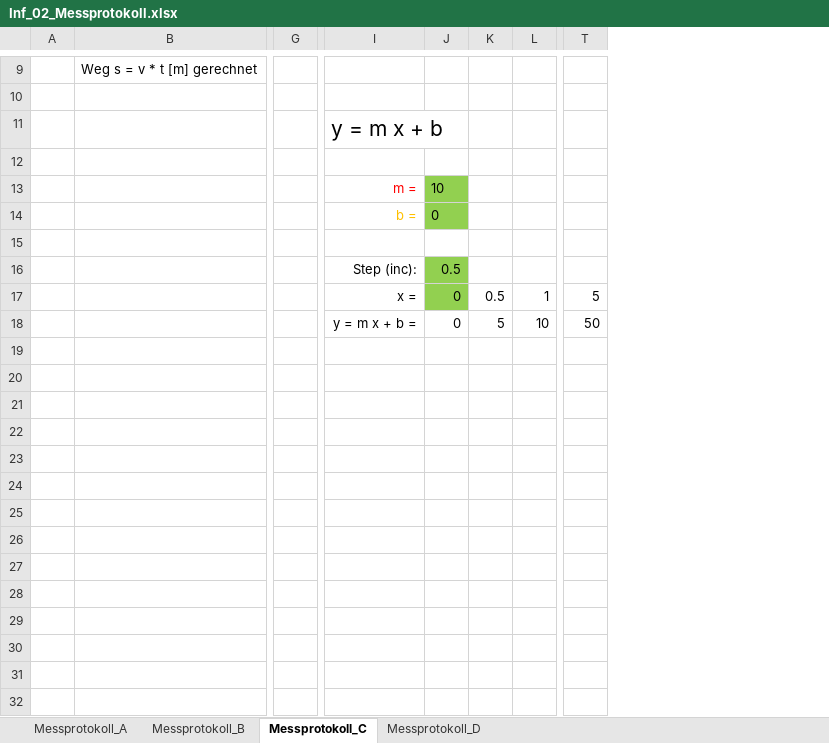
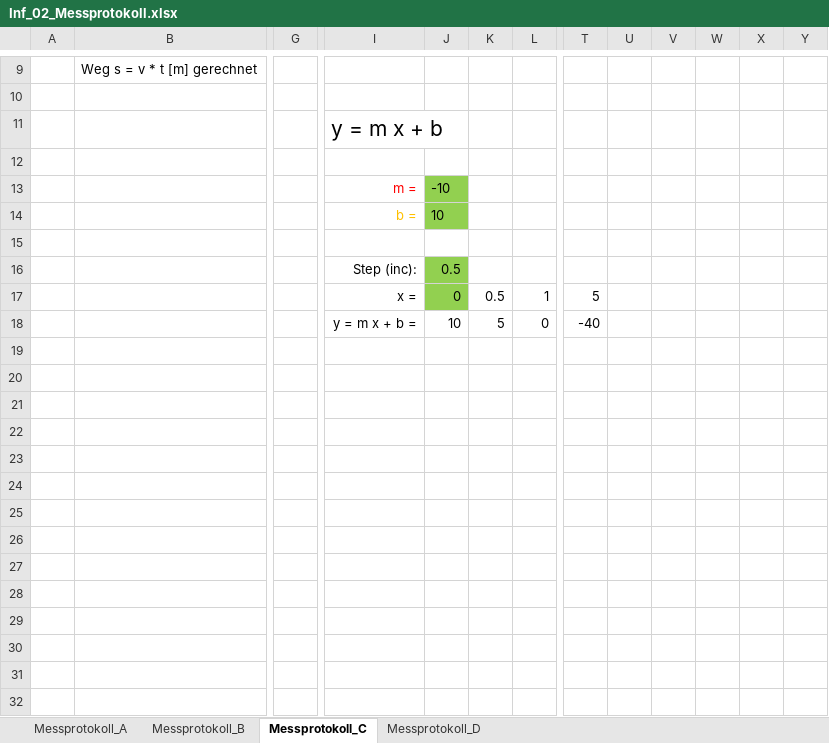
Before and after one commit to walter-rothlin/Source-Code, an Excel workbook: SchulungsUnterlagen/Studentenbeispiele/BZU/24_25/Informatik/Inf_02_Messprotokoll.xlsx, sheet Messprotokoll_C, drawn as a sheet; only a part is shown, gaps mark what is left out; values as stored, in another font and other column widths than the file's, no borders; charts and pictures not drawn; removed rows and columns are numbered as before the commit, all else as after; rows hold the shown columns only; the diff covers the shown part only; the diff names each change by its address in the sheet, - before the commit and + after, or states it on an @@ line.

```diff
--- a/SchulungsUnterlagen/Studentenbeispiele/BZU/24_25/Informatik/Inf_02_Messprotokoll.xlsx (sheet Messprotokoll_C)
+++ b/SchulungsUnterlagen/Studentenbeispiele/BZU/24_25/Informatik/Inf_02_Messprotokoll.xlsx (sheet Messprotokoll_C)
-column G, empty
+column G, empty
+column U, empty
+column V, empty
+column W, empty
+column X, empty
+column Y, empty
-J13: 10
+J13: -10
-J14: 0
+J14: 10
+row 18:  |  |  | y = m x + b = | 10 | 5 | 0 | -40
-row 19:  |  |  | y = m x + b = | 0 | 5 | 10 | 50
+row 19: (empty)
+row 20: (empty)
+row 21: (empty)
+row 22: (empty)
+row 23: (empty)
+row 24: (empty)
+row 25: (empty)
+row 26: (empty)
+row 27: (empty)
+row 28: (empty)
+row 29: (empty)
+row 30: (empty)
+row 31: (empty)
+row 32: (empty)
```
Also changed, not shown: 13 added rows elsewhere in this sheet, sheet Messprotokoll_A, sheet Messprotokoll_B, sheet Messprotokoll_D, charts or pictures, SchulungsUnterlagen/Studentenbeispiele/BZU/24_25/M162/Adressliste.xlsx, 1 other file.
